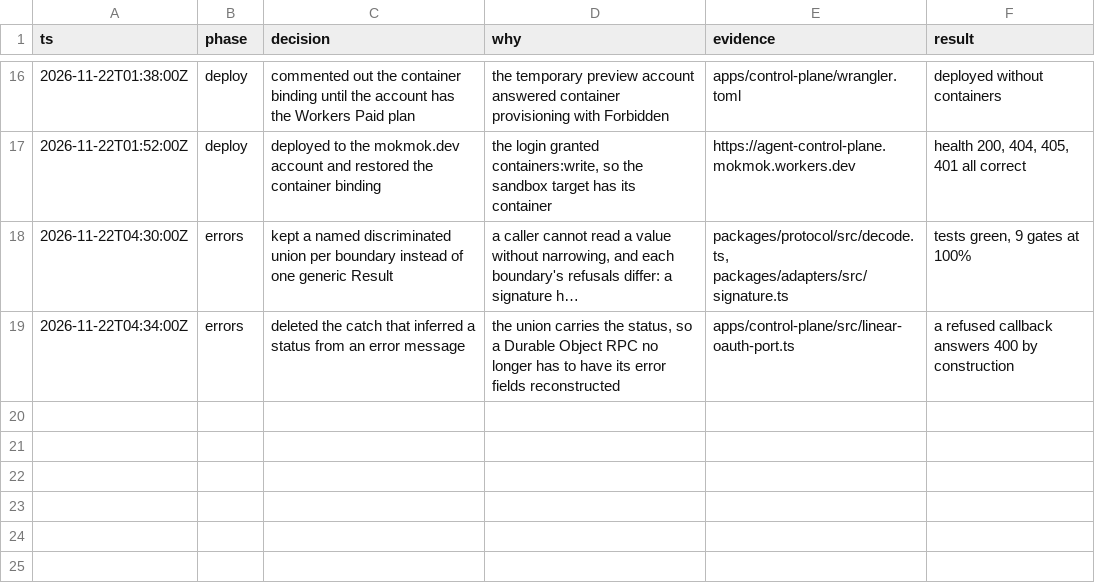
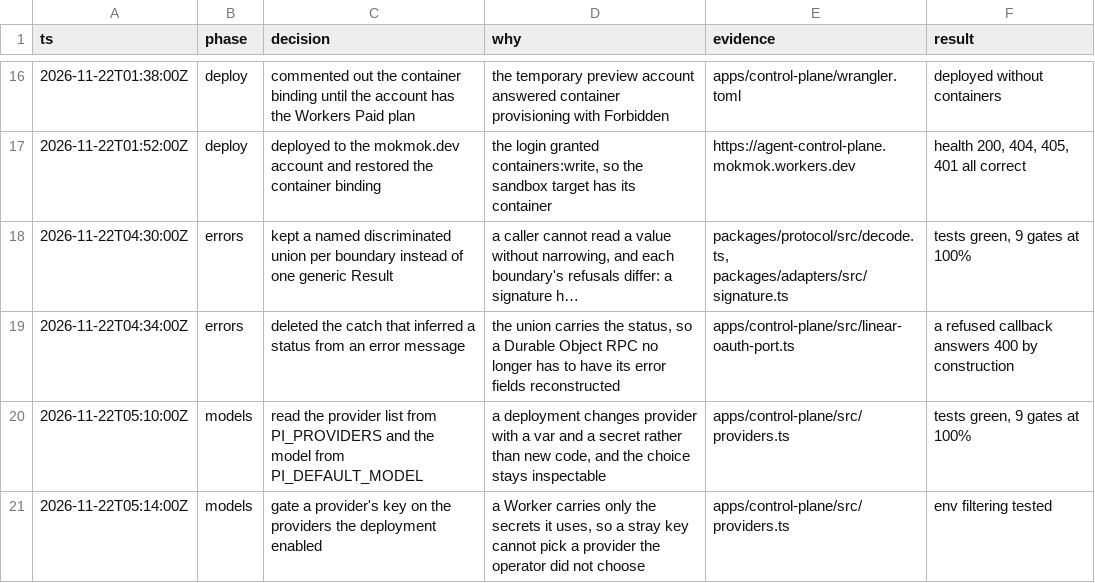
Before and after one commit to mokmok-dev/agent, a TSV file: docs/decisions.tsv, drawn as a sheet; only a part is shown, gaps mark what is left out; long unchanged cells end in …; the diff names each change by its address in the sheet, - before the commit and + after, or states it on an @@ line.

Commit message:
feat(control-plane): choose the model provider by configuration
PI_PROVIDERS names the providers a deployment may run and
PI_DEFAULT_MODEL names the model as provider:modelId, so changing
provider is a var and a secret rather than a deploy of new code.

A provider's key is reachable only for the providers the deployment
enabled, so a stray secret cannot select a provider the operator did not
choose, and a misconfiguration is a named failure rather than a silent
fallback.

```diff
--- a/docs/decisions.tsv
+++ b/docs/decisions.tsv
+row 20: 2026-11-22T05:10:00Z | models | read the provider list from PI_PROVIDERS and the model from PI_DEFAULT_MODEL | a deployment changes provider with a var and a secret rather than new code, and the choice stays inspectable | apps/control-plane/src/providers.ts | tests green, 9 gates at 100%
+row 21: 2026-11-22T05:14:00Z | models | gate a provider's key on the providers the deployment enabled | a Worker carries only the secrets it uses, so a stray key cannot pick a provider the operator did not choose | apps/control-plane/src/providers.ts | env filtering tested
```
Also changed, not shown: 7 other files.
